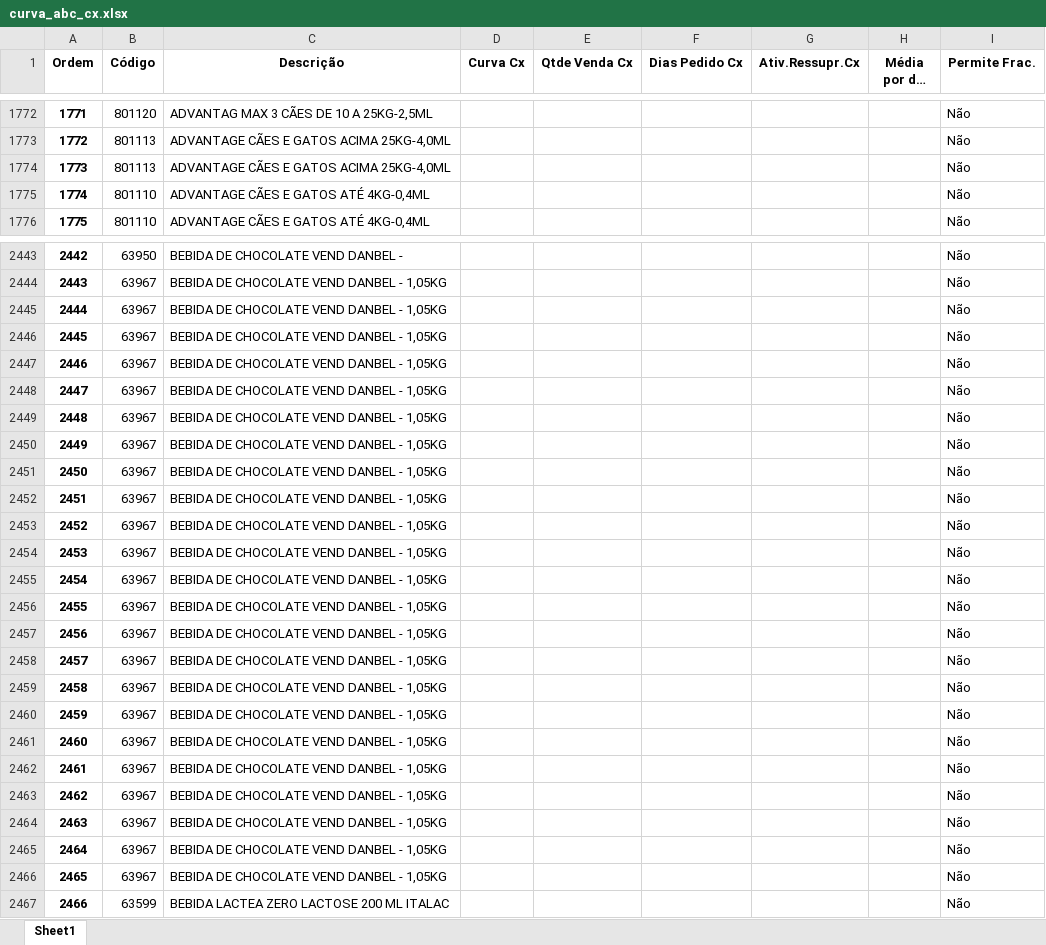
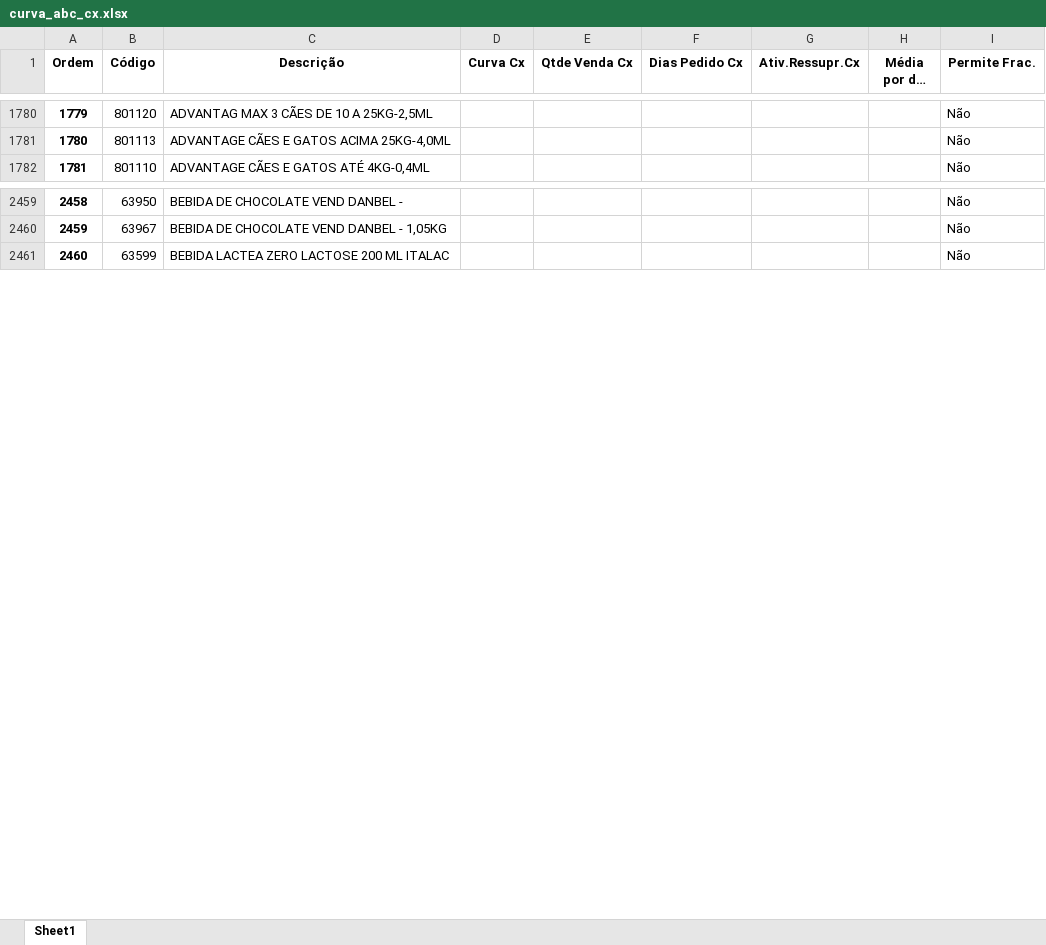
Before and after one commit to renandelamorena/Projeto_Curva_ABC, an Excel workbook: data/tratamento_curva_abc/dados_tratados/curva_abc_cx.xlsx, sheet Sheet1, drawn as a sheet; only a part is shown, gaps mark what is left out; long unchanged cells end in …; values as stored, in another font and other column widths than the file's, no borders; removed rows and columns are numbered as before the commit, all else as after; the diff covers the shown part only; the diff names each change by its address in the sheet, - before the commit and + after, or states it on an @@ line.

```diff
--- a/data/tratamento_curva_abc/dados_tratados/curva_abc_cx.xlsx (sheet Sheet1)
+++ b/data/tratamento_curva_abc/dados_tratados/curva_abc_cx.xlsx (sheet Sheet1)
@@ column A (Ordem) renumbered from row 1768 down @@
-row 1774: 1773 | 801113 | ADVANTAGE CÃES E GATOS ACIMA 25KG-4,0ML |  |  |  |  |  | Não
-row 1775: 1774 | 801110 | ADVANTAGE CÃES E GATOS ATÉ 4KG-0,4ML |  |  |  |  |  | Não
-row 2445: 2444 | 63967 | BEBIDA DE CHOCOLATE VEND DANBEL - 1,05KG |  |  |  |  |  | Não
-row 2446: 2445 | 63967 | BEBIDA DE CHOCOLATE VEND DANBEL - 1,05KG |  |  |  |  |  | Não
-row 2447: 2446 | 63967 | BEBIDA DE CHOCOLATE VEND DANBEL - 1,05KG |  |  |  |  |  | Não
-row 2448: 2447 | 63967 | BEBIDA DE CHOCOLATE VEND DANBEL - 1,05KG |  |  |  |  |  | Não
-row 2449: 2448 | 63967 | BEBIDA DE CHOCOLATE VEND DANBEL - 1,05KG |  |  |  |  |  | Não
-row 2450: 2449 | 63967 | BEBIDA DE CHOCOLATE VEND DANBEL - 1,05KG |  |  |  |  |  | Não
-row 2451: 2450 | 63967 | BEBIDA DE CHOCOLATE VEND DANBEL - 1,05KG |  |  |  |  |  | Não
-row 2452: 2451 | 63967 | BEBIDA DE CHOCOLATE VEND DANBEL - 1,05KG |  |  |  |  |  | Não
-row 2453: 2452 | 63967 | BEBIDA DE CHOCOLATE VEND DANBEL - 1,05KG |  |  |  |  |  | Não
-row 2454: 2453 | 63967 | BEBIDA DE CHOCOLATE VEND DANBEL - 1,05KG |  |  |  |  |  | Não
-row 2455: 2454 | 63967 | BEBIDA DE CHOCOLATE VEND DANBEL - 1,05KG |  |  |  |  |  | Não
-row 2456: 2455 | 63967 | BEBIDA DE CHOCOLATE VEND DANBEL - 1,05KG |  |  |  |  |  | Não
-row 2457: 2456 | 63967 | BEBIDA DE CHOCOLATE VEND DANBEL - 1,05KG |  |  |  |  |  | Não
-row 2458: 2457 | 63967 | BEBIDA DE CHOCOLATE VEND DANBEL - 1,05KG |  |  |  |  |  | Não
-row 2459: 2458 | 63967 | BEBIDA DE CHOCOLATE VEND DANBEL - 1,05KG |  |  |  |  |  | Não
-row 2460: 2459 | 63967 | BEBIDA DE CHOCOLATE VEND DANBEL - 1,05KG |  |  |  |  |  | Não
-row 2461: 2460 | 63967 | BEBIDA DE CHOCOLATE VEND DANBEL - 1,05KG |  |  |  |  |  | Não
-row 2462: 2461 | 63967 | BEBIDA DE CHOCOLATE VEND DANBEL - 1,05KG |  |  |  |  |  | Não
-row 2463: 2462 | 63967 | BEBIDA DE CHOCOLATE VEND DANBEL - 1,05KG |  |  |  |  |  | Não
-row 2464: 2463 | 63967 | BEBIDA DE CHOCOLATE VEND DANBEL - 1,05KG |  |  |  |  |  | Não
-row 2465: 2464 | 63967 | BEBIDA DE CHOCOLATE VEND DANBEL - 1,05KG |  |  |  |  |  | Não
-row 2466: 2465 | 63967 | BEBIDA DE CHOCOLATE VEND DANBEL - 1,05KG |  |  |  |  |  | Não
```
Also changed, not shown: 18 added rows and 16 edited cells elsewhere in this sheet, data/tratamento_curva_abc/dados_tratados/curva_abc_frac.xlsx, data/tratamento_curva_abc/dados_tratados/curva_abc_geral.xlsx, 1 other file.
